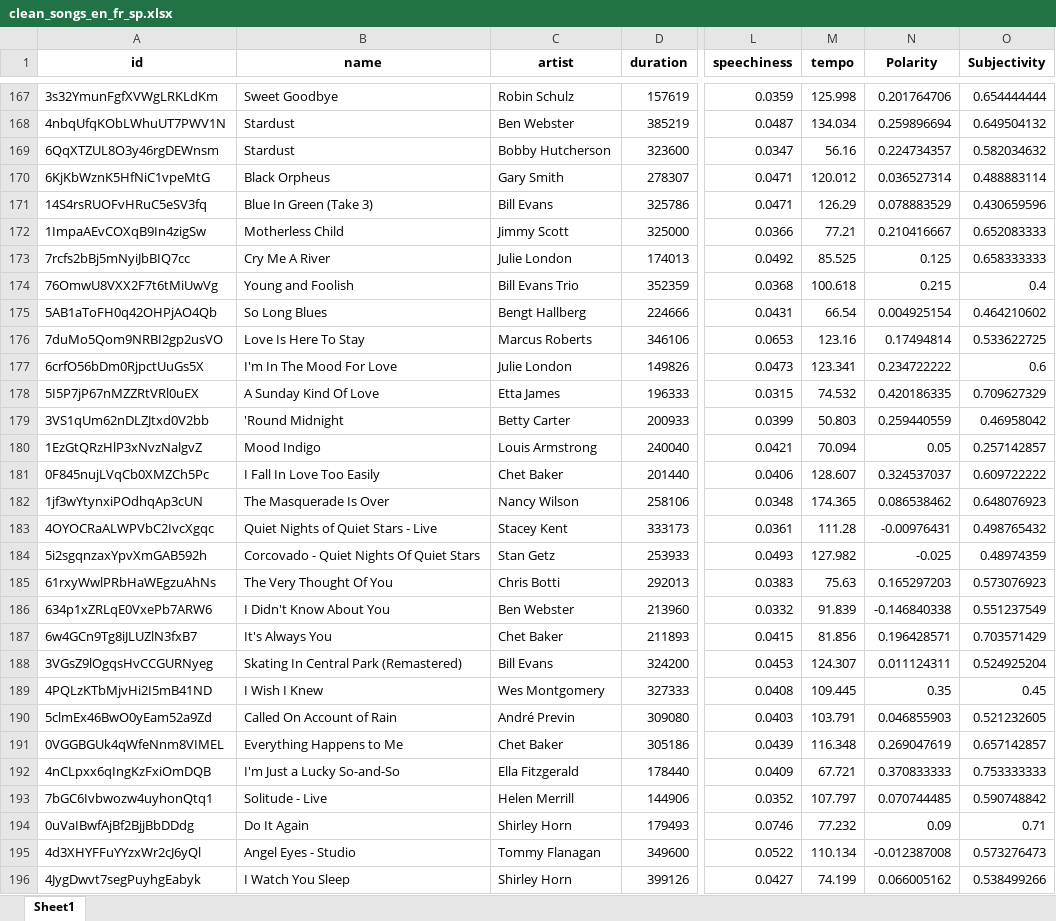
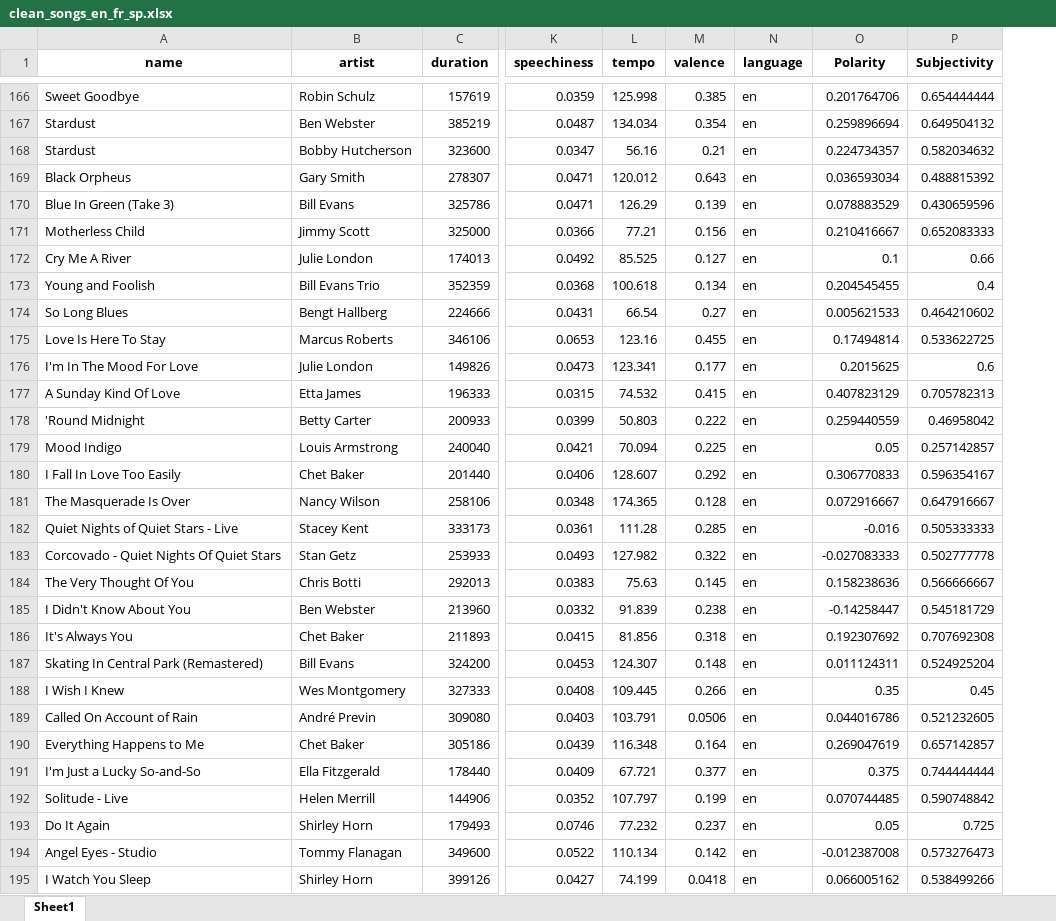
Before and after one commit to aladelca/INSY_662_MMA, an Excel workbook: clean_songs_en_fr_sp.xlsx, sheet Sheet1, drawn as a sheet; only a part is shown, gaps mark what is left out; values as stored, in another font and other column widths than the file's, no borders; removed rows and columns are numbered as before the commit, all else as after; the diff covers the shown part only; the diff names each change by its address in the sheet, - before the commit and + after, or states it on an @@ line.

```diff
--- a/clean_songs_en_fr_sp.xlsx (sheet Sheet1)
+++ b/clean_songs_en_fr_sp.xlsx (sheet Sheet1)
-column A (id), rows 167-196: 3s32YmunFgfXVWgLRKLdKm | 4nbqUfqKObLWhuUT7PWV1N | 6QqXTZUL8O3y46rgDEWnsm | 6KjKbWznK5HfNiC1vpeMtG | 14S4rsRUOFvHRuC5eSV3fq | 1ImpaAEvCOXqB9In4zigSw | 7rcfs2bBj5mNyiJbBIQ7cc | 76OmwU8VXX2F7t6tMiUwVg | 5AB1aToFH0q42OHPjAO4Qb | 7duMo5Qom9NRBI2gp2usVO | 6crfO56bDm0RjpctUuGs5X | 5I5P7jP67nMZZRtVRl0uEX | 3VS1qUm62nDLZJtxd0V2bb | 1EzGtQRzHlP3xNvzNalgvZ | 0F845nujLVqCb0XMZCh5Pc | 1jf3wYtynxiPOdhqAp3cUN | 4OYOCRaALWPVbC2IvcXgqc | 5i2sgqnzaxYpvXmGAB592h | 61rxyWwlPRbHaWEgzuAhNs | 634p1xZRLqE0VxePb7ARW6 | 6w4GCn9Tg8iJLUZlN3fxB7 | 3VGsZ9lOgqsHvCCGURNyeg | 4PQLzKTbMjvHi2I5mB41ND | 5clmEx46BwO0yEam52a9Zd | 0VGGBGUk4qWfeNnm8VIMEL | 4nCLpxx6qIngKzFxiOmDQB | 7bGC6Ivbwozw4uyhonQtq1 | 0uVaIBwfAjBf2BjjBbDDdg | 4d3XHYFFuYYzxWr2cJ6yQl | 4JygDwvt7segPuyhgEabyk
+column M (valence), rows 166-195: 0.385 | 0.354 | 0.21 | 0.643 | 0.139 | 0.156 | 0.127 | 0.134 | 0.27 | 0.455 | 0.177 | 0.415 | 0.222 | 0.225 | 0.292 | 0.128 | 0.285 | 0.322 | 0.145 | 0.238 | 0.318 | 0.148 | 0.266 | 0.0506 | 0.164 | 0.377 | 0.199 | 0.237 | 0.142 | 0.0418
+column N (language), rows 166-195: all en
-O169 (Polarity): 0.036527314
+O169 (Polarity): 0.036593034
-P169 (Subjectivity): 0.488883114
+P169 (Subjectivity): 0.488815392
-O172 (Polarity): 0.125
+O172 (Polarity): 0.1
-P172 (Subjectivity): 0.658333333
+P172 (Subjectivity): 0.66
-O173 (Polarity): 0.215
+O173 (Polarity): 0.204545455
-O174 (Polarity): 0.004925154
+O174 (Polarity): 0.005621533
-O176 (Polarity): 0.234722222
+O176 (Polarity): 0.2015625
-O177 (Polarity): 0.420186335
+O177 (Polarity): 0.407823129
-P177 (Subjectivity): 0.709627329
+P177 (Subjectivity): 0.705782313
-O180 (Polarity): 0.324537037
+O180 (Polarity): 0.306770833
-P180 (Subjectivity): 0.609722222
+P180 (Subjectivity): 0.596354167
-O181 (Polarity): 0.086538462
+O181 (Polarity): 0.072916667
-P181 (Subjectivity): 0.648076923
+P181 (Subjectivity): 0.647916667
-O182 (Polarity): -0.00976431
+O182 (Polarity): -0.016
-P182 (Subjectivity): 0.498765432
+P182 (Subjectivity): 0.505333333
-O183 (Polarity): -0.025
+O183 (Polarity): -0.027083333
-P183 (Subjectivity): 0.48974359
+P183 (Subjectivity): 0.502777778
-O184 (Polarity): 0.165297203
+O184 (Polarity): 0.158238636
-P184 (Subjectivity): 0.573076923
+P184 (Subjectivity): 0.566666667
-O185 (Polarity): -0.146840338
+O185 (Polarity): -0.14258447
-P185 (Subjectivity): 0.551237549
+P185 (Subjectivity): 0.545181729
-O186 (Polarity): 0.196428571
+O186 (Polarity): 0.192307692
-P186 (Subjectivity): 0.703571429
+P186 (Subjectivity): 0.707692308
-O189 (Polarity): 0.046855903
+O189 (Polarity): 0.044016786
-O191 (Polarity): 0.370833333
+O191 (Polarity): 0.375
-P191 (Subjectivity): 0.753333333
+P191 (Subjectivity): 0.744444444
-O193 (Polarity): 0.09
+O193 (Polarity): 0.05
-P193 (Subjectivity): 0.71
+P193 (Subjectivity): 0.725
```
Also changed, not shown: 7 added rows, 14 removed rows, 35 moved rows and 635 edited cells elsewhere in this sheet.
